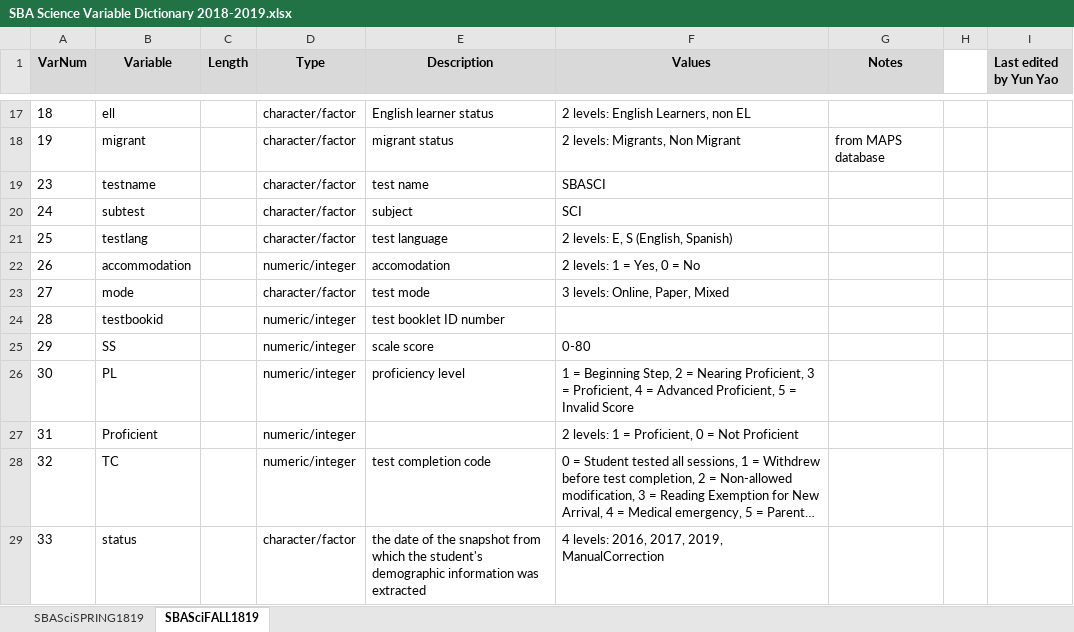
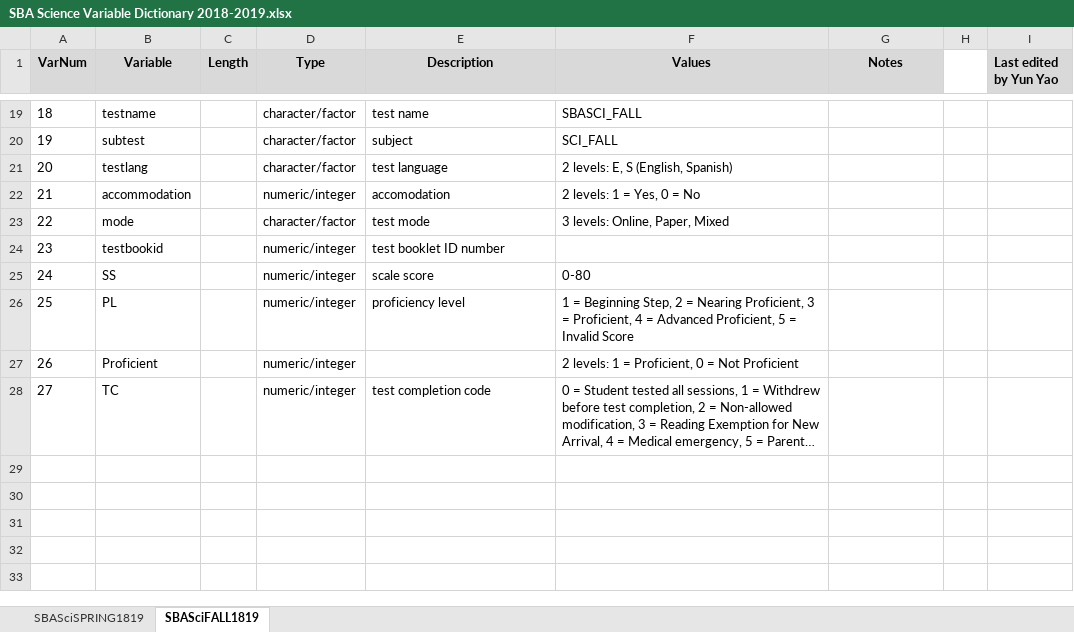
Before and after one commit to nm-ped-accountability/SBA-Science-2018-2019, an Excel workbook: SBA Science Variable Dictionary 2018-2019.xlsx, sheet SBASciFALL1819, drawn as a sheet; only a part is shown, gaps mark what is left out; long unchanged cells end in …; values as stored, in another font and other column widths than the file's, no borders; removed rows and columns are numbered as before the commit, all else as after; the diff covers the shown part only; the diff names each change by its address in the sheet, - before the commit and + after, or states it on an @@ line.

Commit message:
Update SBA Science Variable Dictionary 2018-2019.xlsx

```diff
--- a/SBA Science Variable Dictionary 2018-2019.xlsx (sheet SBASciFALL1819)
+++ b/SBA Science Variable Dictionary 2018-2019.xlsx (sheet SBASciFALL1819)
-B19 (Variable): ell
+B19 (Variable): testname
-E19 (Description): English learner status
+E19 (Description): test name
-F19 (Values): 2 levels: English Learners, non EL
+F19 (Values): SBASCI_FALL
-B20 (Variable): migrant
+B20 (Variable): subtest
-E20 (Description): migrant status
+E20 (Description): subject
-F20 (Values): 2 levels: Migrants, Non Migrant
+F20 (Values): SCI_FALL
-G20 (Notes): from MAPS database
+G20 (Notes): (empty)
-row 19: 23 | testname |  | character/factor | test name | SBASCI
-row 20: 24 | subtest |  | character/factor | subject | SCI
-A21 (VarNum): 25
+A21 (VarNum): 20
-A22 (VarNum): 26
+A22 (VarNum): 21
-A23 (VarNum): 27
+A23 (VarNum): 22
-A24 (VarNum): 28
+A24 (VarNum): 23
-A25 (VarNum): 29
+A25 (VarNum): 24
-A26 (VarNum): 30
+A26 (VarNum): 25
-A27 (VarNum): 31
+A27 (VarNum): 26
-A28 (VarNum): 32
+A28 (VarNum): 27
-row 29: 33 | status |  | character/factor | the date of the snapshot from which the student's demographic information was extracted | 4 levels: 2016, 2017, 2019, ManualCorrection
```
Also changed, not shown: 3 added rows, 1 removed row and 26 edited cells elsewhere in this sheet.
